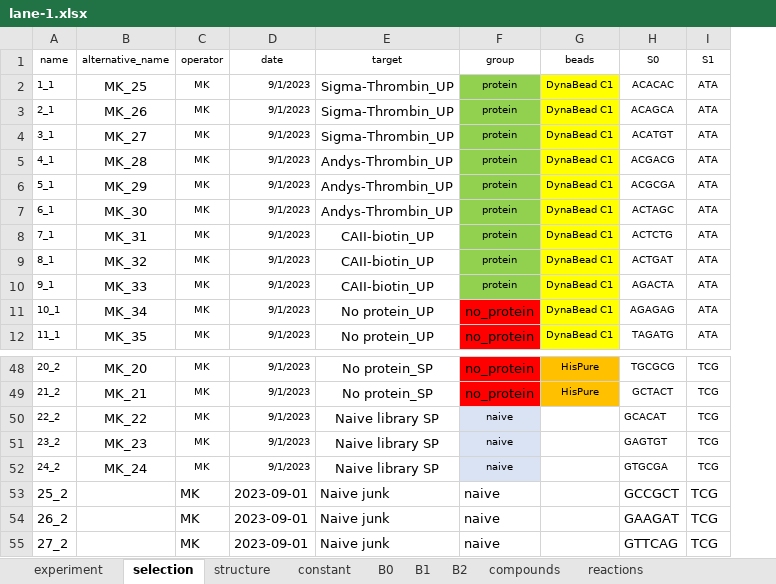
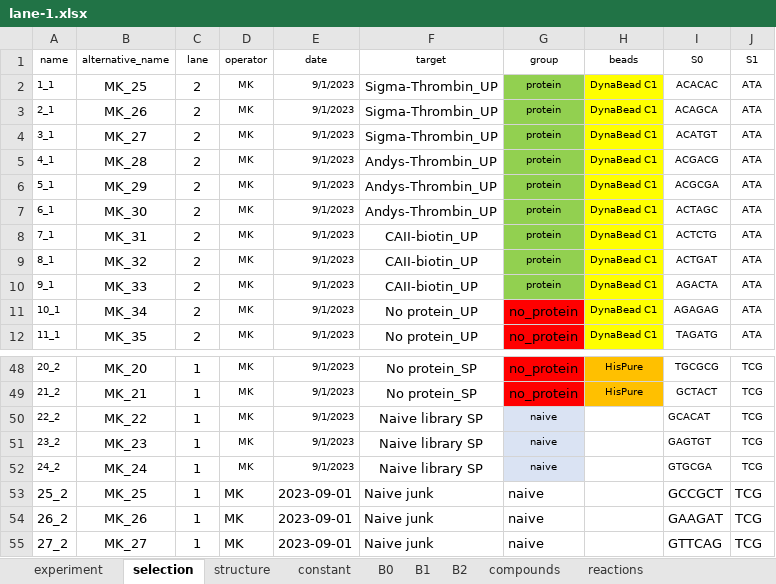
Before and after one commit to DELTechnology/delt-hit, an Excel workbook: supporting_material/experiments/pure-del/lane-1.xlsx, sheet selection, drawn as a sheet; only a part is shown, gaps mark what is left out; values as stored, in another font and other column widths than the file's, no borders; the diff names each change by its address in the sheet, - before the commit and + after, or states it on an @@ line.

```diff
--- a/supporting_material/experiments/pure-del/lane-1.xlsx (sheet selection)
+++ b/supporting_material/experiments/pure-del/lane-1.xlsx (sheet selection)
+column C (lane), rows 2-12: all 2; rows 48-55: all 1
-B53 (alternative_name): (empty)
+B53 (alternative_name): MK_25
-B54 (alternative_name): (empty)
+B54 (alternative_name): MK_26
-B55 (alternative_name): (empty)
+B55 (alternative_name): MK_27
```
Also changed, not shown: supporting_material/experiments/favalli/lane-1.xlsx, supporting_material/experiments/favalli/lane-2.xlsx, 5 other files.
